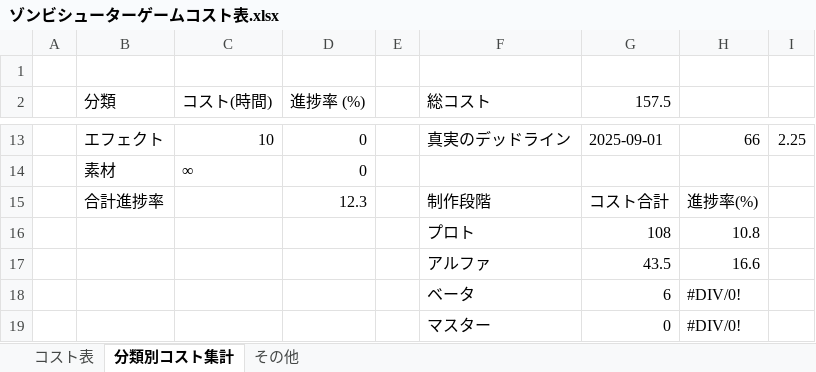
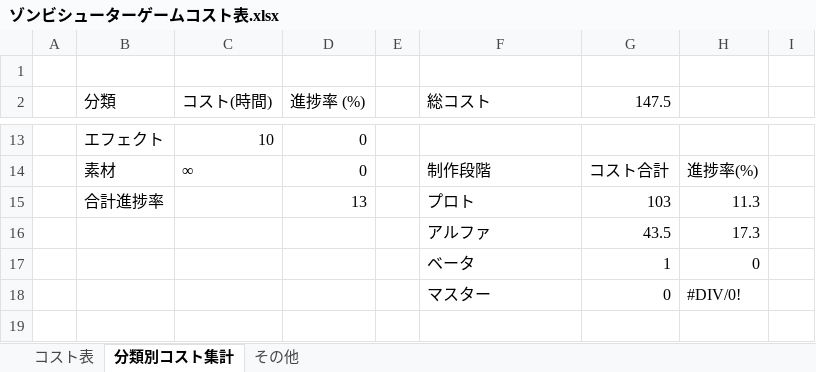
Before and after one commit to meronpanun/MyGame3D2, an Excel workbook: ゾンビシューターゲームコスト表.xlsx, sheet 分類別コスト集計, drawn as a sheet; only a part is shown, gaps mark what is left out; values as stored, in another font and other column widths than the file's, no cell formats; removed rows and columns are numbered as before the commit, all else as after; the diff covers the shown part only; the diff names each change by its address in the sheet, - before the commit and + after, or states it on an @@ line.

```diff
--- a/ゾンビシューターゲームコスト表.xlsx (sheet 分類別コスト集計)
+++ b/ゾンビシューターゲームコスト表.xlsx (sheet 分類別コスト集計)
-G2: 157.5
+G2: 147.5
-F13 (総コスト): 真実のデッドライン
+F13 (総コスト): (empty)
-G13 (147.5): 2025-09-01
+G13 (147.5): (empty)
-H13: 66
+H13: (empty)
-I13: 2.25
+I13: (empty)
-F14 (総コスト): (empty)
+F14 (総コスト): 制作段階
-G14 (147.5): (empty)
+G14 (147.5): コスト合計
-H14: (empty)
+H14: 進捗率(%)
-D15 (進捗率 (%)): 12.3
+D15 (進捗率 (%)): 13
-F15 (総コスト): 制作段階
+F15 (総コスト): プロト
-G15 (147.5): コスト合計
+G15 (147.5): 103
-H15: 進捗率(%)
+H15: 11.3
-row 16:  |  |  |  |  | プロト | 108 | 10.8
-H16: 16.6
+H16: 17.3
-row 18:  |  |  |  |  | ベータ | 6 | #DIV/0!
+row 17:  |  |  |  |  | ベータ | 1 | 0
```
Also changed, not shown: 29 edited cells elsewhere in this sheet, sheet コスト表, cell formats.
